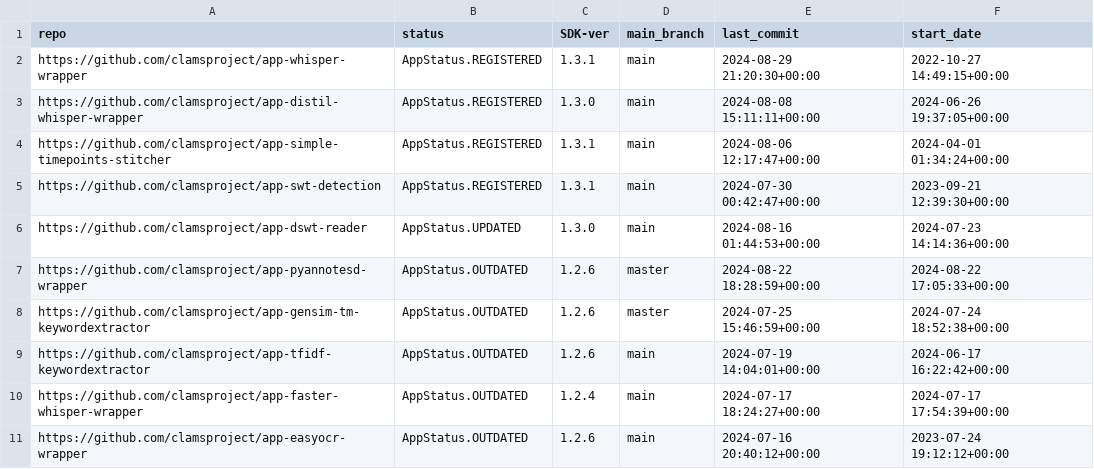
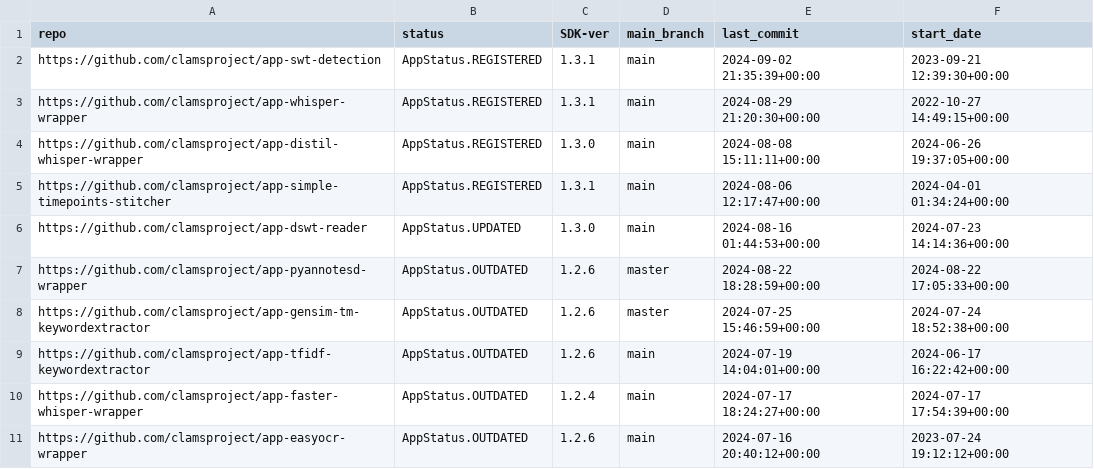
Before and after one commit to clamsproject/apps, a CSV file: clams-apps-repos.csv, drawn as a sheet; only a part is shown; removed rows and columns are numbered as before the commit, all else as after; the diff names each change by its address in the sheet, - before the commit and + after, or states it on an @@ line.

Commit message:
updating app development dashboard file

```diff
--- a/clams-apps-repos.csv
+++ b/clams-apps-repos.csv
+row 2: https://github.com/clamsproject/app-swt-detection | AppStatus.REGISTERED | 1.3.1 | main | 2024-09-02 21:35:39+00:00 | 2023-09-21 12:39:30+00:00
-row 5: https://github.com/clamsproject/app-swt-detection | AppStatus.REGISTERED | 1.3.1 | main | 2024-07-30 00:42:47+00:00 | 2023-09-21 12:39:30+00:00
```
